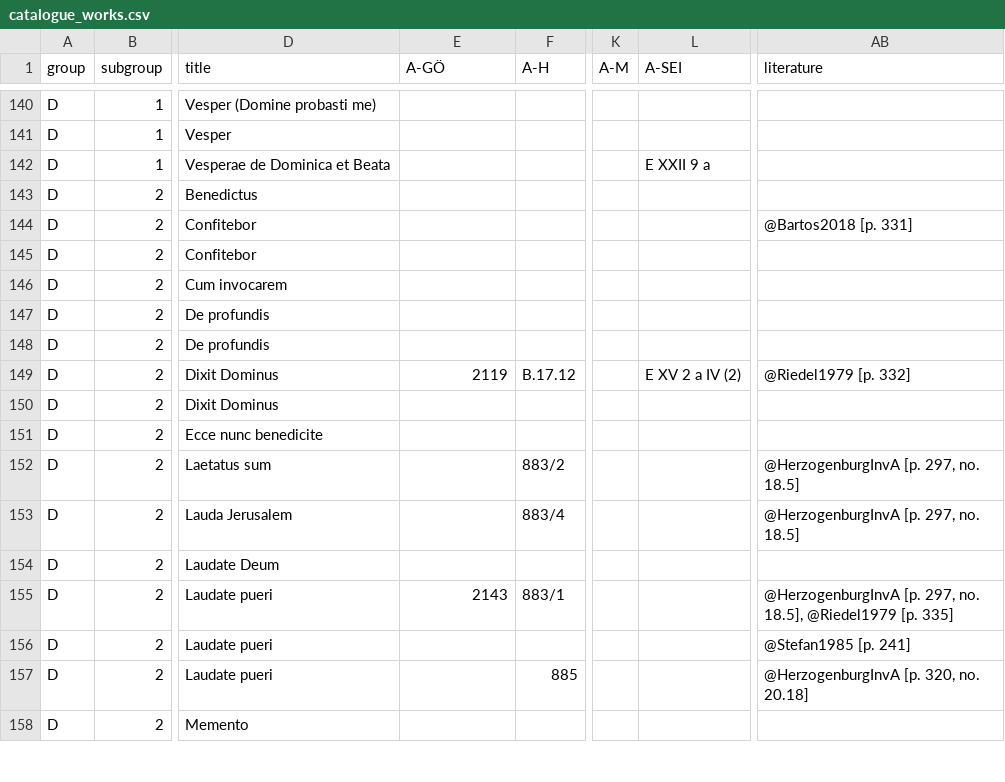
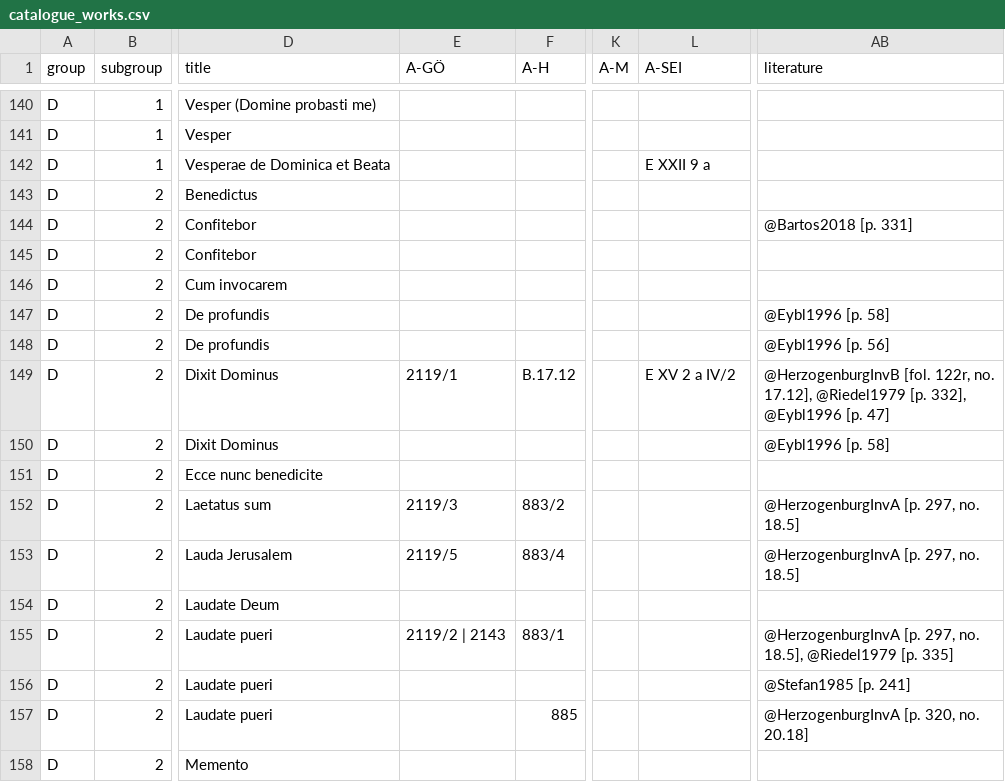
Before and after one commit to edition-esser-skala/tuma-catalogue-of-works, a CSV file: data/catalogue_works.csv, drawn as a sheet; only a part is shown, gaps mark what is left out; the diff covers the shown part only; the diff names each change by its address in the sheet, - before the commit and + after, or states it on an @@ line.

```diff
--- a/data/catalogue_works.csv
+++ b/data/catalogue_works.csv
-AB147 (literature): (empty)
+AB147 (literature): @Eybl1996 [p. 58]
-AB148 (literature): (empty)
+AB148 (literature): @Eybl1996 [p. 56]
-E149 (A-GÖ): 2119
+E149 (A-GÖ): 2119/1
-L149 (A-SEI): E XV 2 a IV (2)
+L149 (A-SEI): E XV 2 a IV/2
-AB149 (literature): @Riedel1979 [p. 332]
+AB149 (literature): @HerzogenburgInvB [fol. 122r, no. 17.12], @Riedel1979 [p. 332], @Eybl1996 [p. 47]
-AB150 (literature): (empty)
+AB150 (literature): @Eybl1996 [p. 58]
-E152 (A-GÖ): (empty)
+E152 (A-GÖ): 2119/3
-E153 (A-GÖ): (empty)
+E153 (A-GÖ): 2119/5
-E155 (A-GÖ): 2143
+E155 (A-GÖ): 2119/2 | 2143
```
Also changed, not shown: 22 edited cells elsewhere in this file, data/works_in_rism.csv, data/works_missing_in_rism.csv, 43 other files.
